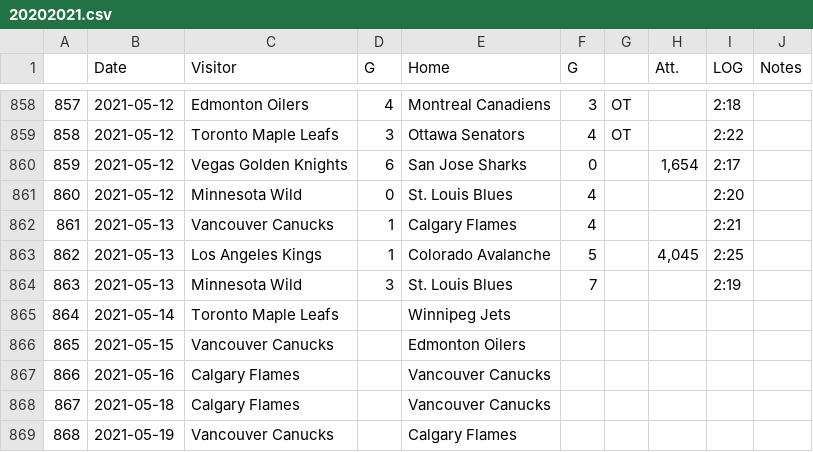
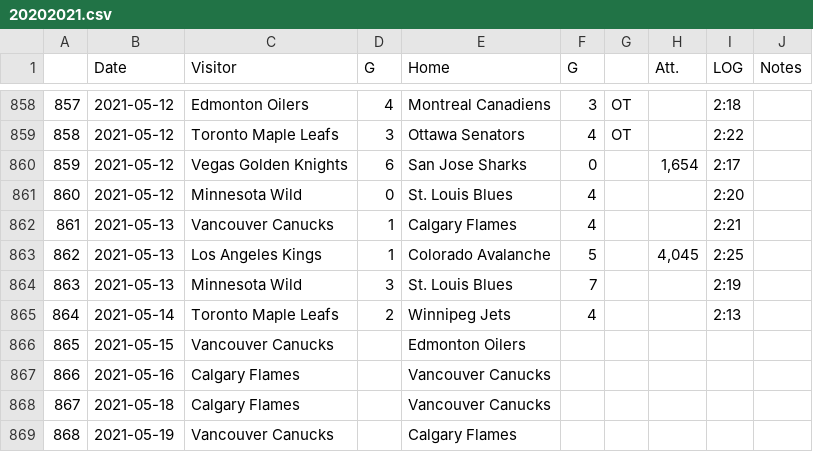
Before and after one commit to pbulsink/HockeyModel, a CSV file: data-raw/20202021.csv, drawn as a sheet; only a part is shown, gaps mark what is left out.

```diff
--- a/data-raw/20202021.csv
+++ b/data-raw/20202021.csv
@@ -864,3 +864,3 @@
 "863","2021-05-13","Minnesota Wild","3","St. Louis Blues","7","","","2:19",""
-"864","2021-05-14","Toronto Maple Leafs","","Winnipeg Jets","","","","",""
+"864","2021-05-14","Toronto Maple Leafs","2","Winnipeg Jets","4","","","2:13",""
 "865","2021-05-15","Vancouver Canucks","","Edmonton Oilers","","","","",""
```
Also changed, not shown: 9 other files.
